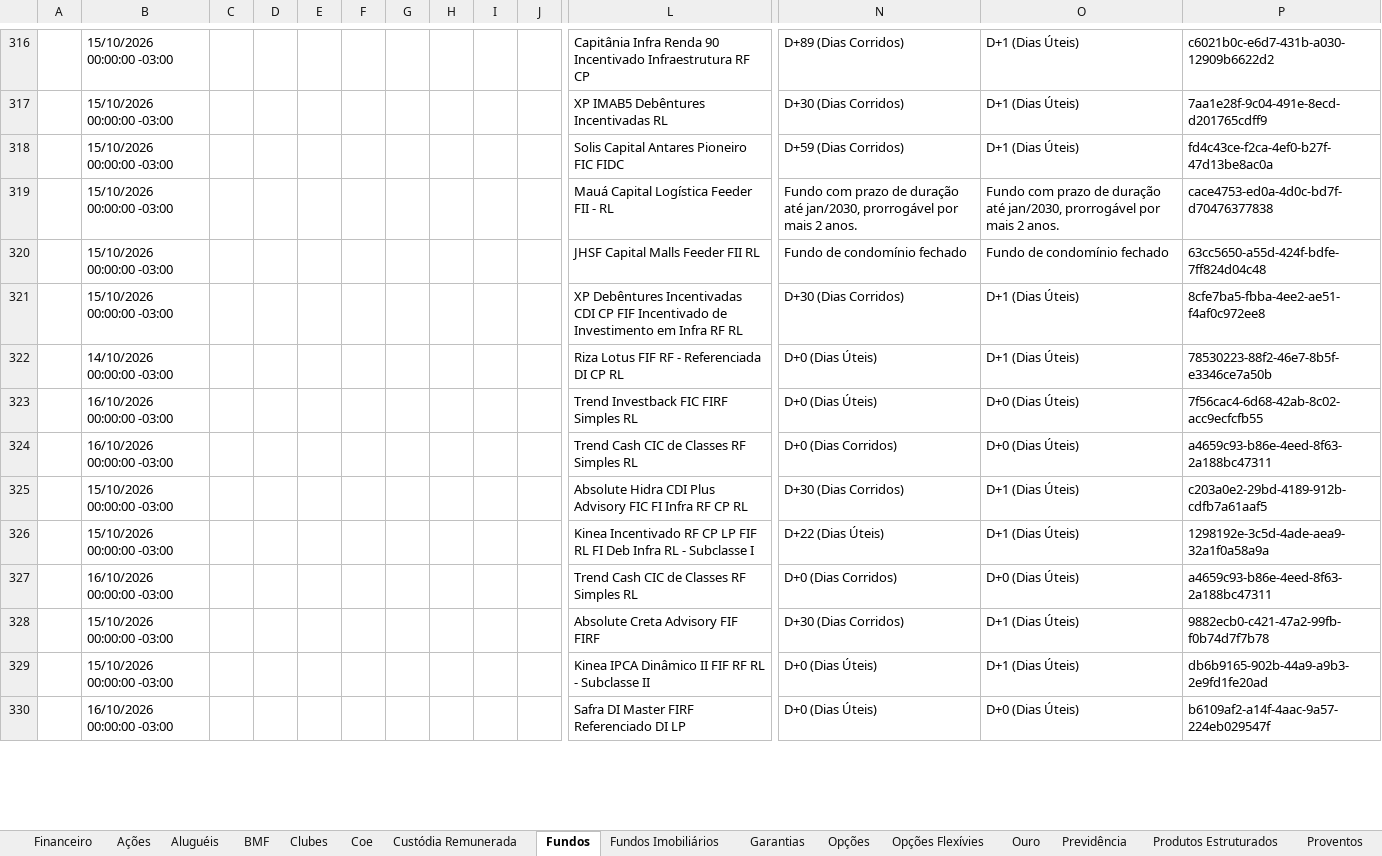
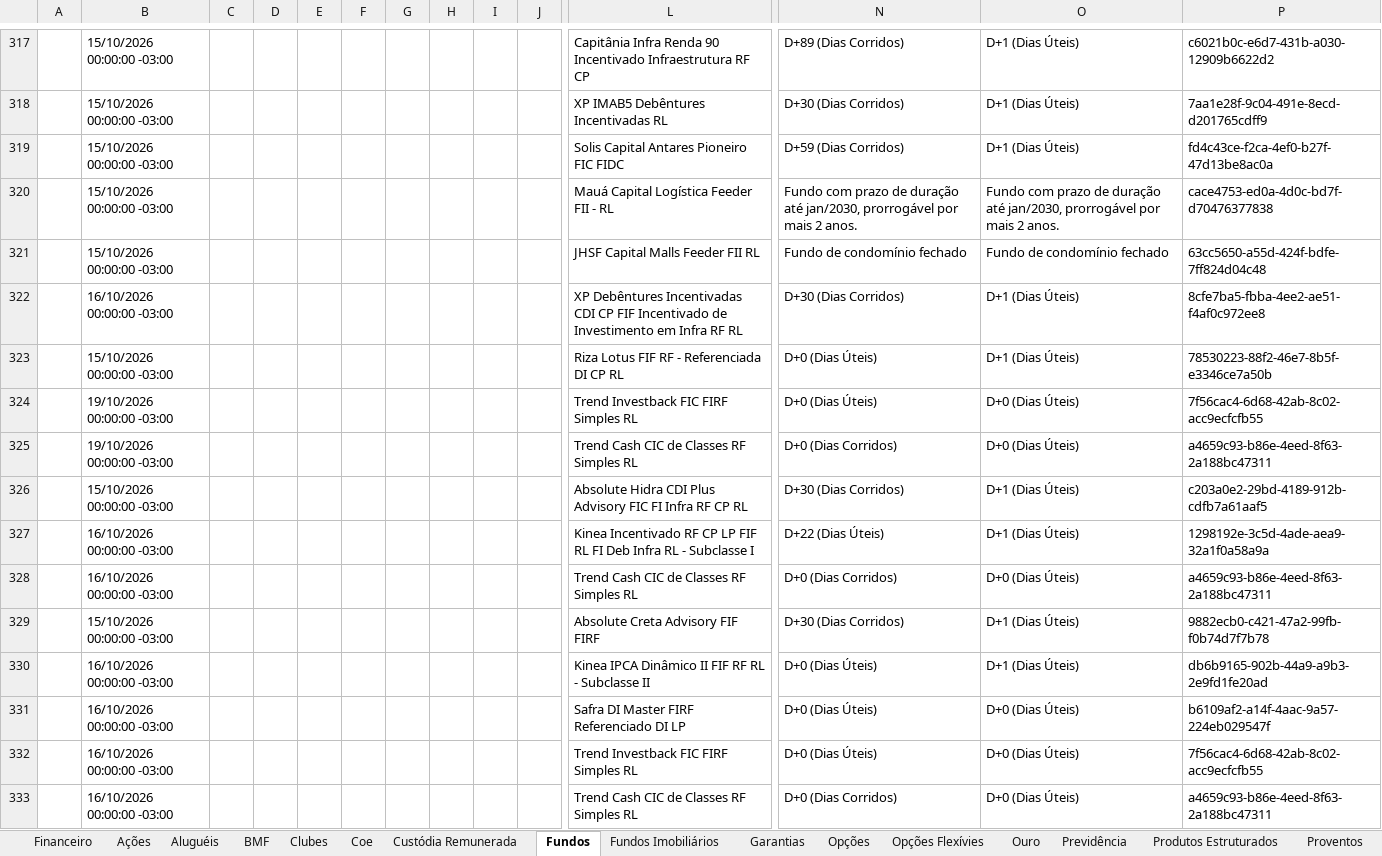
Before and after one commit to AloacaoMWealth/alocationmwealth, an Excel workbook: posicoes/XP.xlsx, sheet Fundos, drawn as a sheet; only a part is shown, gaps mark what is left out; values as stored, in another font and other column widths than the file's, no borders; removed rows and columns are numbered as before the commit, all else as after; rows hold the shown columns only; the diff covers the shown part only; the diff names each change by its address in the sheet, - before the commit and + after, or states it on an @@ line.

```diff
--- a/posicoes/XP.xlsx (sheet Fundos)
+++ b/posicoes/XP.xlsx (sheet Fundos)
-B322: 15/10/2026 00:00:00 -03:00
+B322: 16/10/2026 00:00:00 -03:00
-B323: 14/10/2026 00:00:00 -03:00
+B323: 15/10/2026 00:00:00 -03:00
+row 324:  | 19/10/2026 00:00:00 -03:00 |  |  |  |  |  |  |  |  | Trend Investback FIC FIRF Simples RL | D+0 (Dias Úteis) | D+0 (Dias Úteis) | 7f56cac4-6d68-42ab-8c02-acc9ecfcfb55
+row 325:  | 19/10/2026 00:00:00 -03:00 |  |  |  |  |  |  |  |  | Trend Cash CIC de Classes RF Simples RL | D+0 (Dias Corridos) | D+0 (Dias Úteis) | a4659c93-b86e-4eed-8f63-2a188bc47311
@@ row 325 moved to row 326: 15/10/2026 00:00:00 -03:00 @@
+row 327:  | 16/10/2026 00:00:00 -03:00 |  |  |  |  |  |  |  |  | Kinea Incentivado RF CP LP FIF RL FI Deb Infra RL - Subclasse I | D+22 (Dias Úteis) | D+1 (Dias Úteis) | 1298192e-3c5d-4ade-aea9-32a1f0a58a9a
@@ row 327 moved to row 328: 16/10/2026 00:00:00 -03:00 @@
@@ row 328 moved to row 329: 15/10/2026 00:00:00 -03:00 @@
+row 330:  | 16/10/2026 00:00:00 -03:00 |  |  |  |  |  |  |  |  | Kinea IPCA Dinâmico II FIF RF RL - Subclasse II | D+0 (Dias Úteis) | D+1 (Dias Úteis) | db6b9165-902b-44a9-a9b3-2e9fd1fe20ad
@@ row 330 moved to row 331: 16/10/2026 00:00:00 -03:00 @@
-row 326:  | 15/10/2026 00:00:00 -03:00 |  |  |  |  |  |  |  |  | Kinea Incentivado RF CP LP FIF RL FI Deb Infra RL - Subclasse I | D+22 (Dias Úteis) | D+1 (Dias Úteis) | 1298192e-3c5d-4ade-aea9-32a1f0a58a9a
-row 329:  | 15/10/2026 00:00:00 -03:00 |  |  |  |  |  |  |  |  | Kinea IPCA Dinâmico II FIF RF RL - Subclasse II | D+0 (Dias Úteis) | D+1 (Dias Úteis) | db6b9165-902b-44a9-a9b3-2e9fd1fe20ad
```
Also changed, not shown: 1 added row, 2 removed rows and 257 edited cells elsewhere in this sheet, sheet Fundos Imobiliários, sheet Ações, sheet Proventos, sheet Financeiro, sheet Proventos Fundo Imob, sheet Custódia Remunerada, 6 more sheets.
